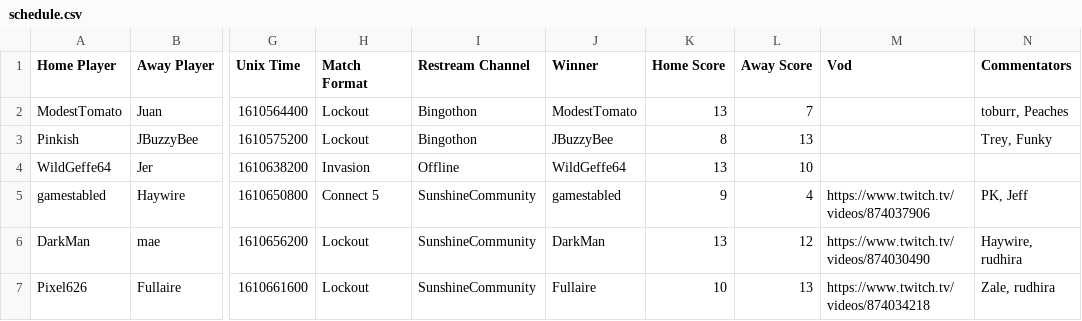
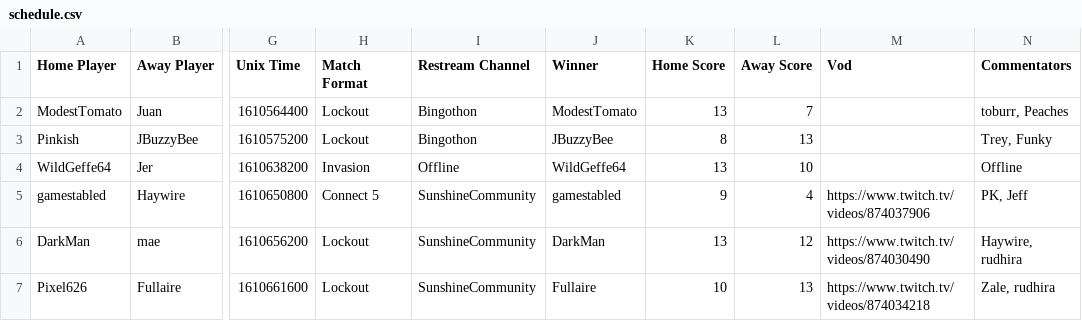
Before and after one commit to Lego6245/sms.bingo, a CSV file: schedule.csv, drawn as a sheet; only a part is shown, gaps mark what is left out; the diff names each change by its address in the sheet, - before the commit and + after, or states it on an @@ line.

Commit message:
Updating Schedule

```diff
--- a/schedule.csv
+++ b/schedule.csv
-N4 (Commentators): (empty)
+N4 (Commentators): Offline
```
